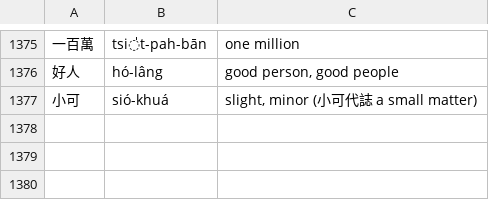
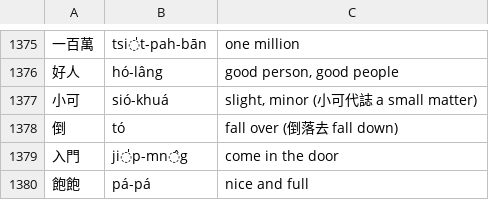
Before and after one commit to tbrapor-arch/tsehtu, a TSV file: course/glosses_en.tsv, drawn as a sheet; only a part is shown, gaps mark what is left out.

```diff
--- a/course/glosses_en.tsv
+++ b/course/glosses_en.tsv
@@ -1377 +1377,4 @@
 小可	sió-khuá	slight, minor (小可代誌 a small matter)
+倒	tó	fall over (倒落去 fall down)
+入門	ji̍p-mn̂g	come in the door
+飽飽	pá-pá	nice and full
```
Also changed, not shown: 7 other files.
